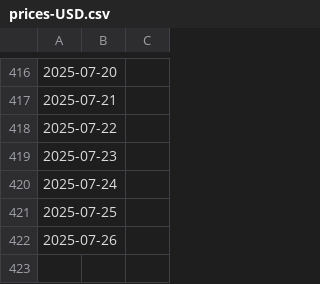
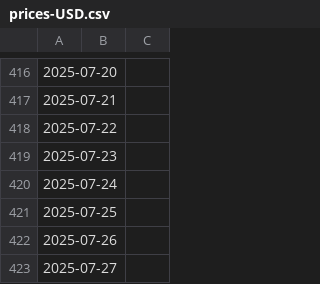
Before and after one commit to mrrern/merida-june-6-2024, a CSV file: prices-USD.csv, drawn as a sheet; only a part is shown, gaps mark what is left out; the diff names each change by its address in the sheet, - before the commit and + after, or states it on an @@ line.

```diff
--- a/prices-USD.csv
+++ b/prices-USD.csv
+row 423: 2025-07-27
```
